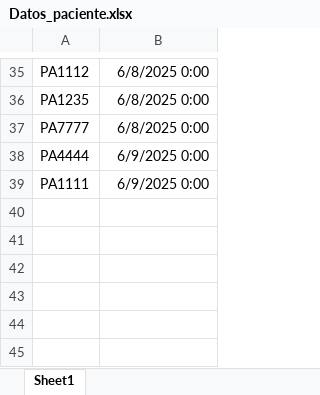
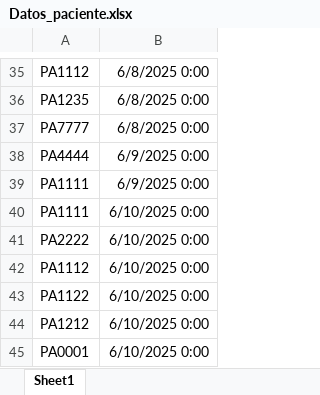
Before and after one commit to Talde-2/LUMA, an Excel workbook: Datos_paciente.xlsx, sheet Sheet1, drawn as a sheet; only a part is shown, gaps mark what is left out; values as stored, in another font and other column widths than the file's, no borders; the diff names each change by its address in the sheet, - before the commit and + after, or states it on an @@ line.

Commit message:
Update Datos_paciente.xlsx

```diff
--- a/Datos_paciente.xlsx (sheet Sheet1)
+++ b/Datos_paciente.xlsx (sheet Sheet1)
+row 40: PA1111 | 6/10/2025 0:00
+row 41: PA2222 | 6/10/2025 0:00
+row 42: PA1112 | 6/10/2025 0:00
+row 43: PA1122 | 6/10/2025 0:00
+row 44: PA1212 | 6/10/2025 0:00
+row 45: PA0001 | 6/10/2025 0:00
```
